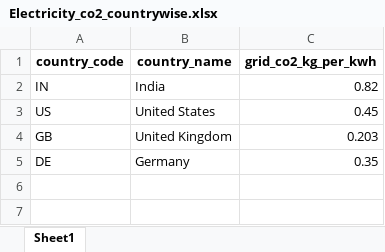
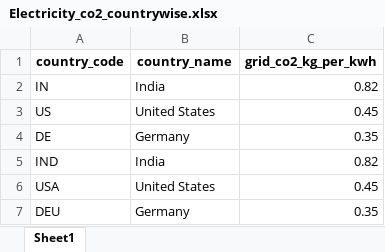
Before and after one commit to Nabhanil/Carbon-Tracker, an Excel workbook: api/python_vin_co2/transport_co2_data/Electricity_co2_countrywise.xlsx, sheet Sheet1, drawn as a sheet; values as stored, in another font and other column widths than the file's, no borders; removed rows and columns are numbered as before the commit, all else as after; the diff names each change by its address in the sheet, - before the commit and + after, or states it on an @@ line.

```diff
--- a/api/python_vin_co2/transport_co2_data/Electricity_co2_countrywise.xlsx (sheet Sheet1)
+++ b/api/python_vin_co2/transport_co2_data/Electricity_co2_countrywise.xlsx (sheet Sheet1)
-row 4: GB | United Kingdom | 0.203
+row 5: IND | India | 0.82
+row 6: USA | United States | 0.45
+row 7: DEU | Germany | 0.35
```
Also changed, not shown: api/python_vin_co2/transport_co2_data/Fuelconsumption_countrywise_vehiclewise.xlsx, api/python_vin_co2/transport_co2_data/fuel_emission_factors_worldwide.xlsx, 13 other files.
